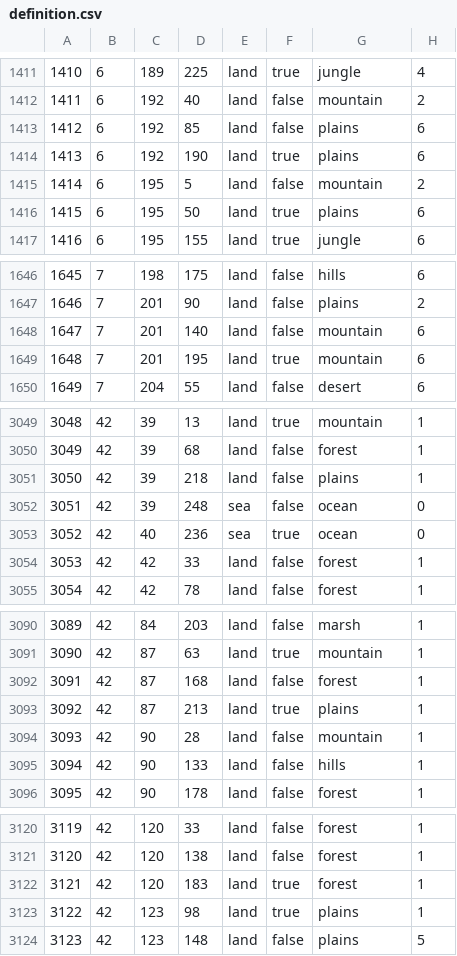
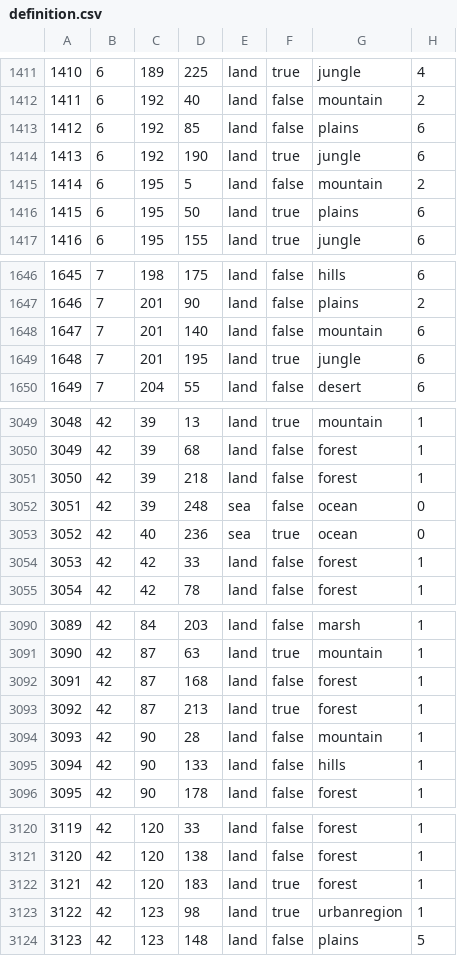
Before and after one commit to stjern90/hoi4_mod, a CSV file: bicemodded/map/definition.csv, drawn as a sheet; only a part is shown, gaps mark what is left out; the diff covers the shown part only.

```diff
--- a/bicemodded/map/definition.csv
+++ b/bicemodded/map/definition.csv
@@ -1413,3 +1413,3 @@
 1412;6;192;85;land;false;plains;6
-1413;6;192;190;land;true;plains;6
+1413;6;192;190;land;true;jungle;6
 1414;6;195;5;land;false;mountain;2
@@ -1648,3 +1648,3 @@
 1647;7;201;140;land;false;mountain;6
-1648;7;201;195;land;true;mountain;6
+1648;7;201;195;land;true;jungle;6
 1649;7;204;55;land;false;desert;6
@@ -3050,3 +3050,3 @@
 3049;42;39;68;land;false;forest;1
-3050;42;39;218;land;false;plains;1
+3050;42;39;218;land;false;forest;1
 3051;42;39;248;sea;false;ocean;0
@@ -3092,3 +3092,3 @@
 3091;42;87;168;land;false;forest;1
-3092;42;87;213;land;true;plains;1
+3092;42;87;213;land;true;forest;1
 3093;42;90;28;land;false;mountain;1
@@ -3122,3 +3122,3 @@
 3121;42;120;183;land;true;forest;1
-3122;42;123;98;land;true;plains;1
+3122;42;123;98;land;true;urbanregion;1
 3123;42;123;148;land;false;plains;5
```
Also changed, not shown: 37 edited cells elsewhere in this file, 12 other files.
